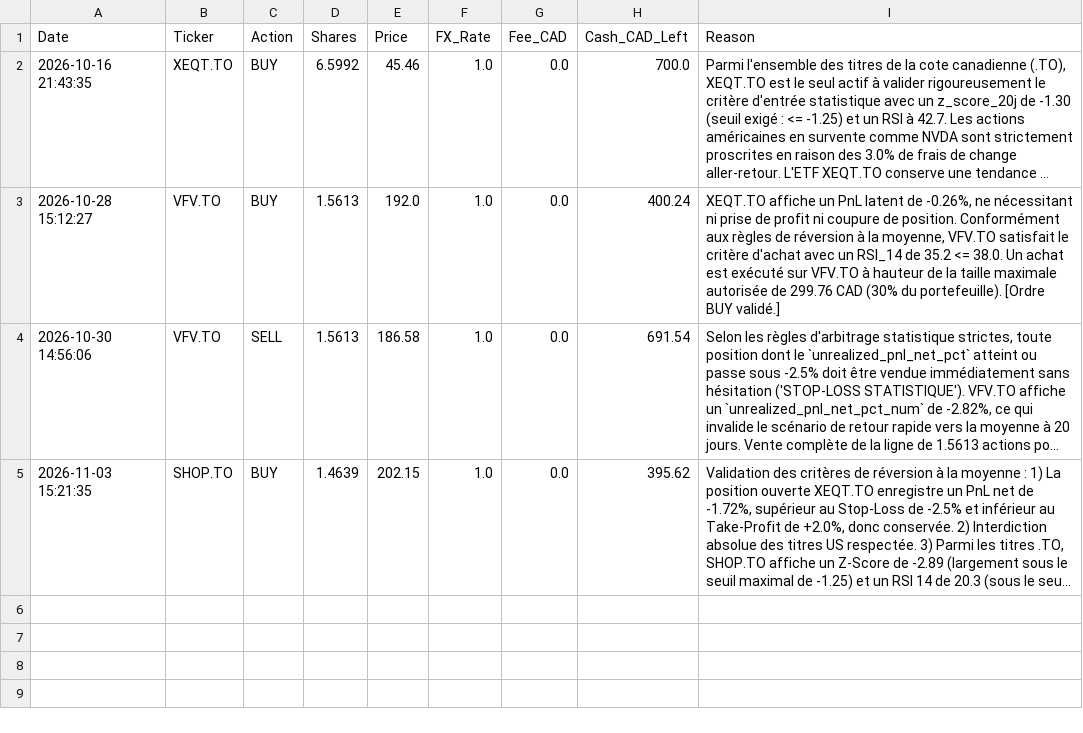
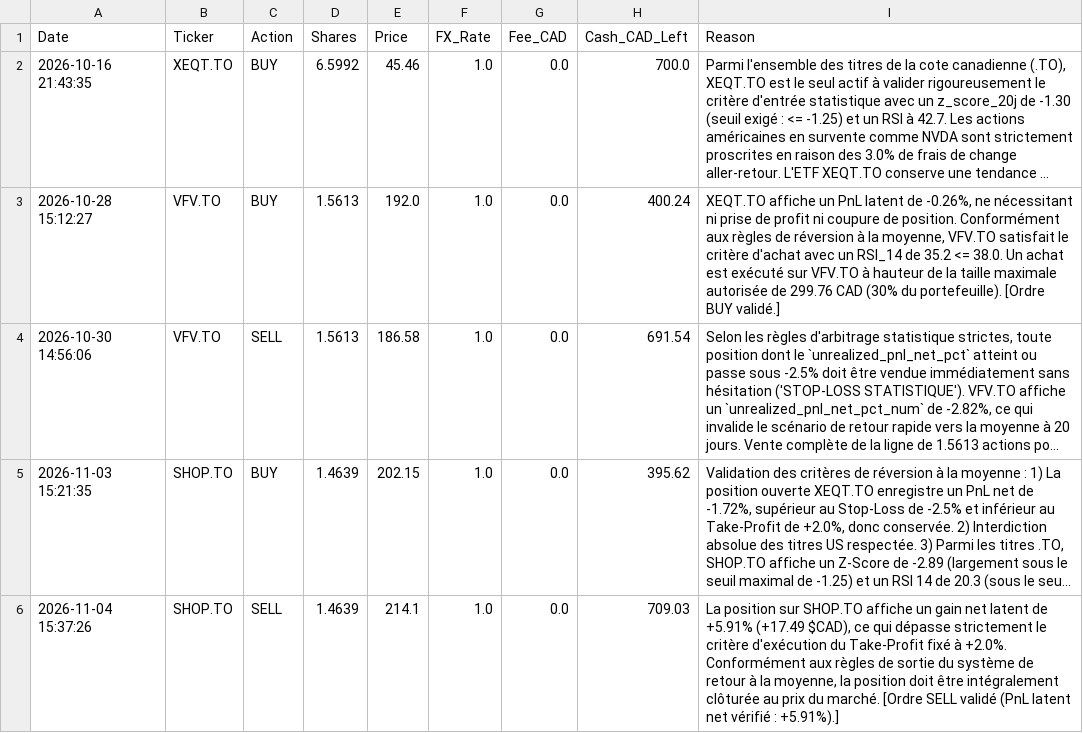
Before and after one commit to ericko777/trading-agent-quotidien, a CSV file: trading_agent_data/trades_quant.csv, drawn as a sheet; long unchanged cells end in …; the diff names each change by its address in the sheet, - before the commit and + after, or states it on an @@ line.

```diff
--- a/trading_agent_data/trades_quant.csv
+++ b/trading_agent_data/trades_quant.csv
+row 6: 2026-11-04 15:37:26 | SHOP.TO | SELL | 1.4639 | 214.1 | 1.0 | 0.0 | 709.03 | La position sur SHOP.TO affiche un gain net latent de +5.91% (+17.49 $CAD), ce qui dépasse strictement le critère d'exécution du Take-Profit fixé à +2.0%. Conformément aux règles de sortie du système de retour à la moyenne, la position doit être intégralement clôturée au prix du marché. [Ordre SELL validé (PnL latent net vérifié : +5.91%).]
```
Also changed, not shown: trading_agent_data/trades_growth.csv, trading_agent_data/trades_macro.csv, 11 other files.
